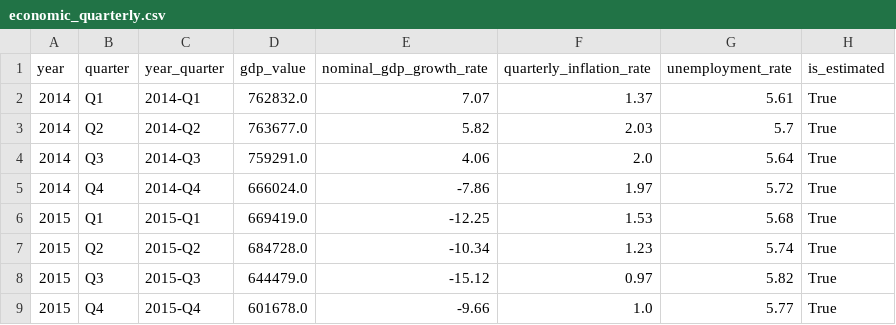
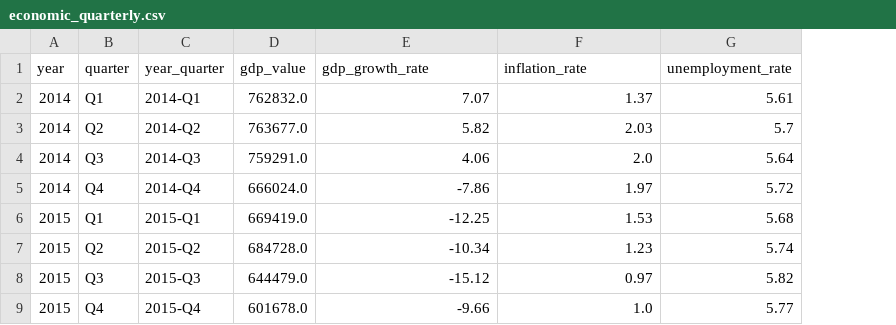
Before and after one commit to Hanin-Aljudayi/Saudi_FinHub_Project, a CSV file: data/interim/economic_quarterly.csv, drawn as a sheet; only a part is shown; the diff names each change by its address in the sheet, - before the commit and + after, or states it on an @@ line.

Commit message:
Update quarterly economic dataset

```diff
--- a/data/interim/economic_quarterly.csv
+++ b/data/interim/economic_quarterly.csv
-column H (is_estimated), rows 2-9: all True
-E1: nominal_gdp_growth_rate
+E1: gdp_growth_rate
-F1: quarterly_inflation_rate
+F1: inflation_rate
```
